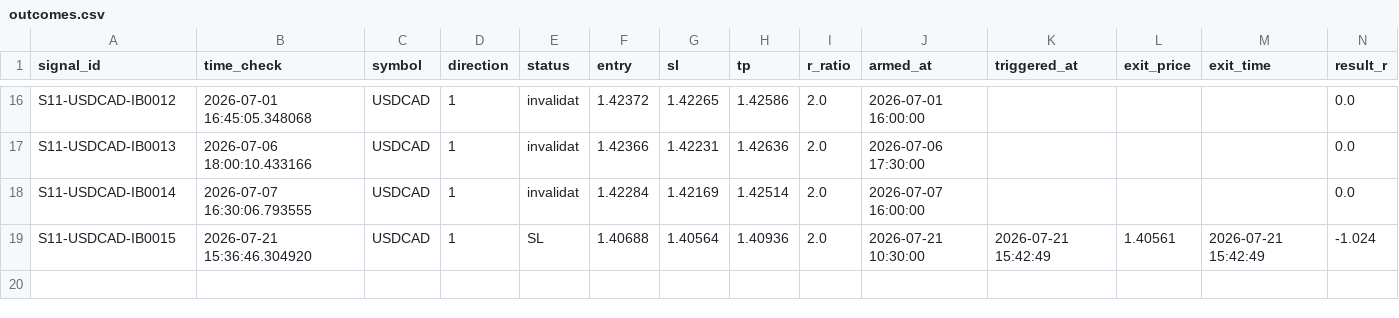
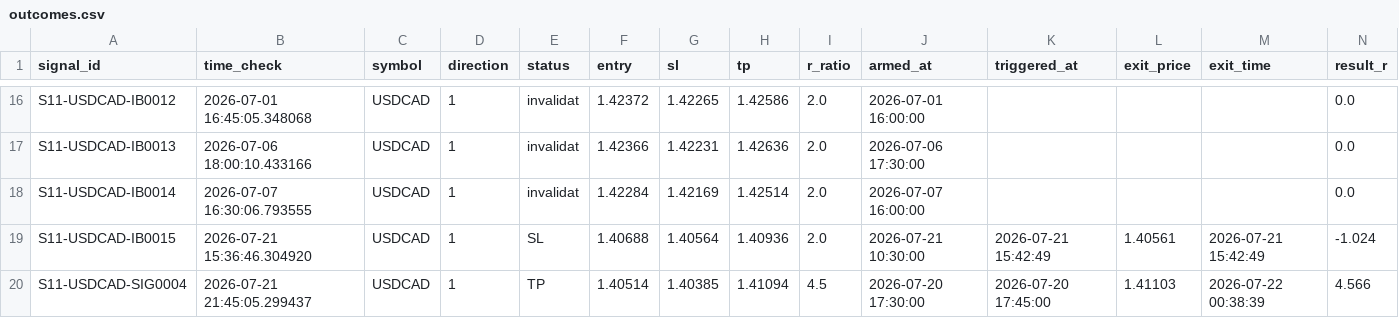
Before and after one commit to alexandrutarnicer-ai/trading-bot, a CSV file: data/live_signals/session11/outcomes.csv, drawn as a sheet; only a part is shown, gaps mark what is left out; rows hold the shown columns only; the diff names each change by its address in the sheet, - before the commit and + after, or states it on an @@ line.

Commit message:
signals

```diff
--- a/data/live_signals/session11/outcomes.csv
+++ b/data/live_signals/session11/outcomes.csv
+row 20: S11-USDCAD-SIG0004 | 2026-07-21 21:45:05.299437 | USDCAD | 1 | TP | 1.40514 | 1.40385 | 1.41094 | 4.5 | 2026-07-20 17:30:00 | 2026-07-20 17:45:00 | 1.41103 | 2026-07-22 00:38:39 | 4.566
```
Also changed, not shown: data/live_signals/session5/outcomes.csv, data/live_signals/session5/signals.csv, 1 other file.
